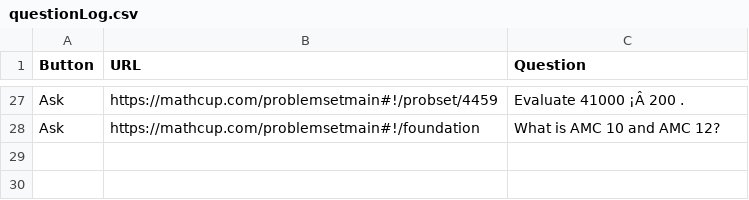
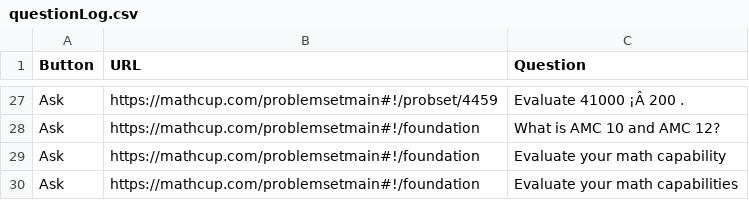
Before and after one commit to miragecoa/FinGPT-Search-Agent, a CSV file: ChatBot-Fin/chat_server/chat_server_app/questionLog.csv, drawn as a sheet; only a part is shown, gaps mark what is left out; the diff names each change by its address in the sheet, - before the commit and + after, or states it on an @@ line.

Commit message:
Update questionLog.csv

```diff
--- a/ChatBot-Fin/chat_server/chat_server_app/questionLog.csv
+++ b/ChatBot-Fin/chat_server/chat_server_app/questionLog.csv
+row 29: Ask | https://mathcup.com/problemsetmain#!/foundation | Evaluate your math capability
+row 30: Ask | https://mathcup.com/problemsetmain#!/foundation | Evaluate your math capabilities
```
